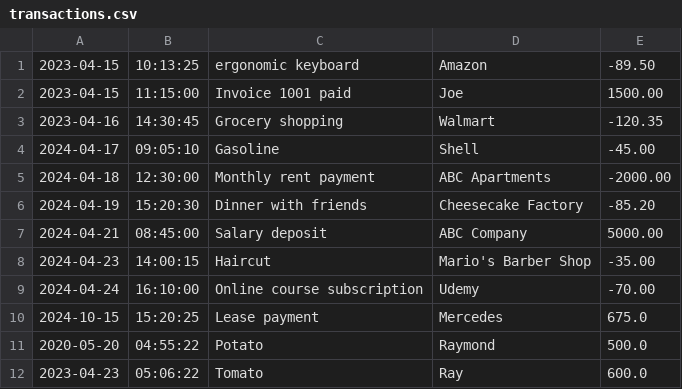
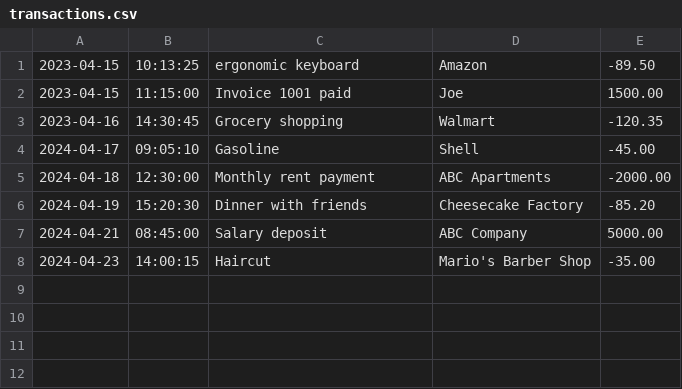
Before and after one commit to yigiteizm/FinancialTracker, a CSV file: transactions.csv, drawn as a sheet.

```diff
--- a/transactions.csv
+++ b/transactions.csv
@@ -8,5 +8 @@
 2024-04-23|14:00:15|Haircut|Mario's Barber Shop|-35.00
-2024-04-24|16:10:00|Online course subscription|Udemy|-70.00
-2024-10-15|15:20:25|Lease payment|Mercedes|675.0
-2020-05-20|04:55:22|Potato|Raymond|500.0
-2023-04-23|05:06:22|Tomato|Ray|600.0
```
Also changed, not shown: 2 other files.
